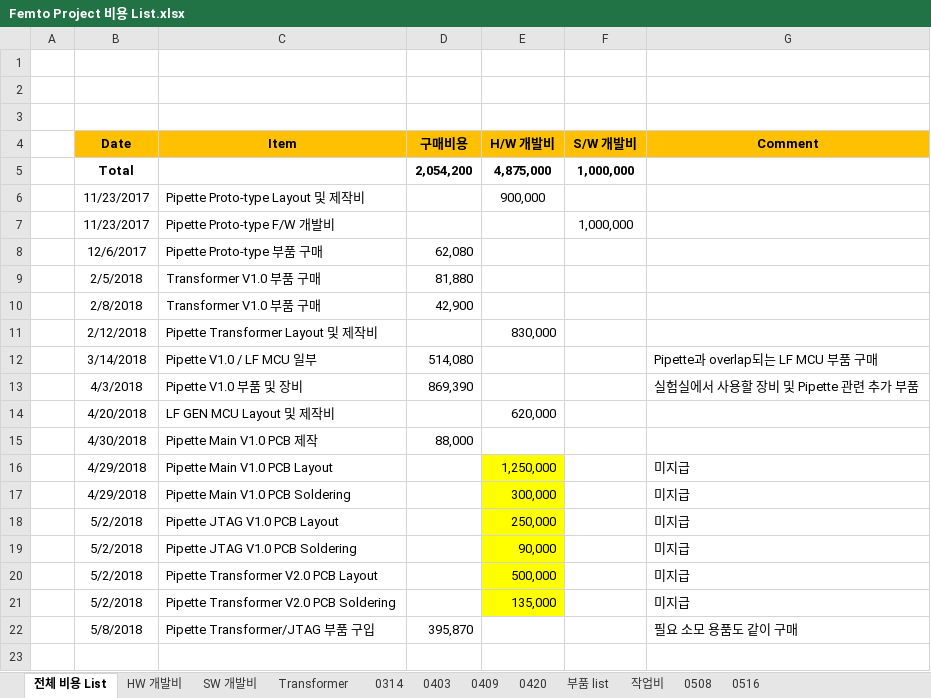
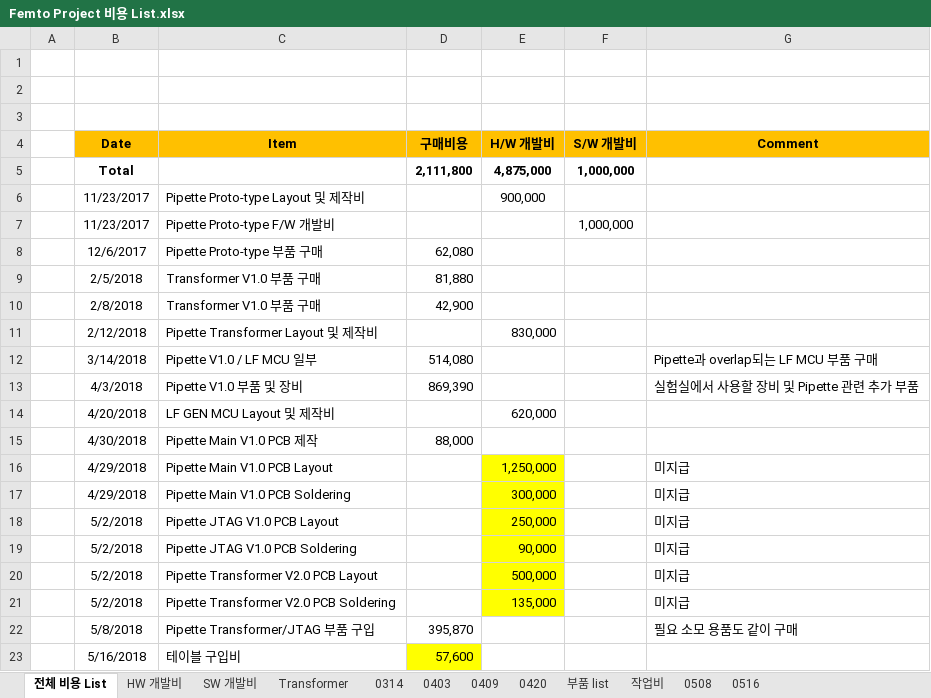
Before and after one commit to ArvidJoung/Femto_Common, an Excel workbook: Femto Project 비용 List.xlsx, sheet 전체 비용 List, drawn as a sheet; values as stored, in another font and other column widths than the file's, no borders; the diff names each change by its address in the sheet, - before the commit and + after, or states it on an @@ line.

```diff
--- a/Femto Project 비용 List.xlsx (sheet 전체 비용 List)
+++ b/Femto Project 비용 List.xlsx (sheet 전체 비용 List)
-D5 (구매비용): 2,054,200
+D5 (구매비용): 2,111,800
+row 23:  | 5/16/2018 | 테이블 구입비 | 57,600
```
Also changed, not shown: Femto Project sample management.xlsx, Femto Project schedule V1.0.xlsx, 1 other file.
